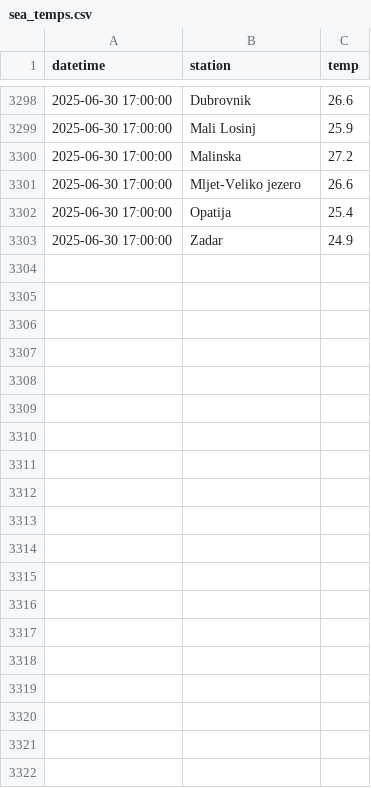
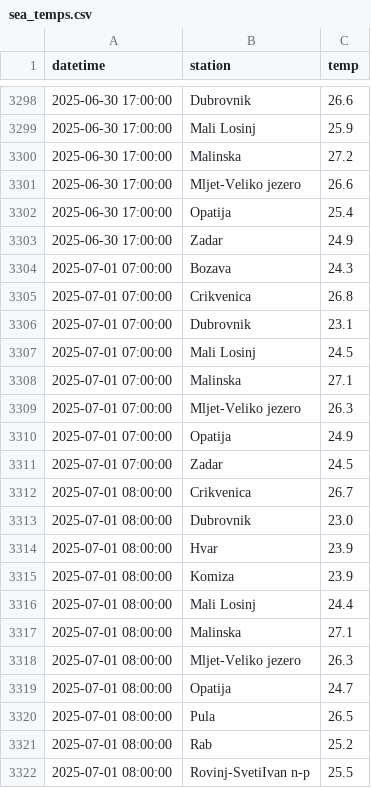
Before and after one commit to jurezgubic/sea-temps, a CSV file: sea_temps.csv, drawn as a sheet; only a part is shown, gaps mark what is left out; the diff covers the shown part only.

```diff
--- a/sea_temps.csv
+++ b/sea_temps.csv
@@ -3303 +3303,20 @@ datetime,station,temp
 2025-06-30 17:00:00,Zadar,24.9
+2025-07-01 07:00:00,Bozava,24.3
+2025-07-01 07:00:00,Crikvenica,26.8
+2025-07-01 07:00:00,Dubrovnik,23.1
+2025-07-01 07:00:00,Mali Losinj,24.5
+2025-07-01 07:00:00,Malinska,27.1
+2025-07-01 07:00:00,Mljet-Veliko jezero,26.3
+2025-07-01 07:00:00,Opatija,24.9
+2025-07-01 07:00:00,Zadar,24.5
+2025-07-01 08:00:00,Crikvenica,26.7
+2025-07-01 08:00:00,Dubrovnik,23.0
+2025-07-01 08:00:00,Hvar,23.9
+2025-07-01 08:00:00,Komiza,23.9
+2025-07-01 08:00:00,Mali Losinj,24.4
+2025-07-01 08:00:00,Malinska,27.1
+2025-07-01 08:00:00,Mljet-Veliko jezero,26.3
+2025-07-01 08:00:00,Opatija,24.7
+2025-07-01 08:00:00,Pula,26.5
+2025-07-01 08:00:00,Rab,25.2
+2025-07-01 08:00:00,Rovinj-SvetiIvan n-p,25.5
```
Also changed, not shown: 39 added rows elsewhere in this file.
